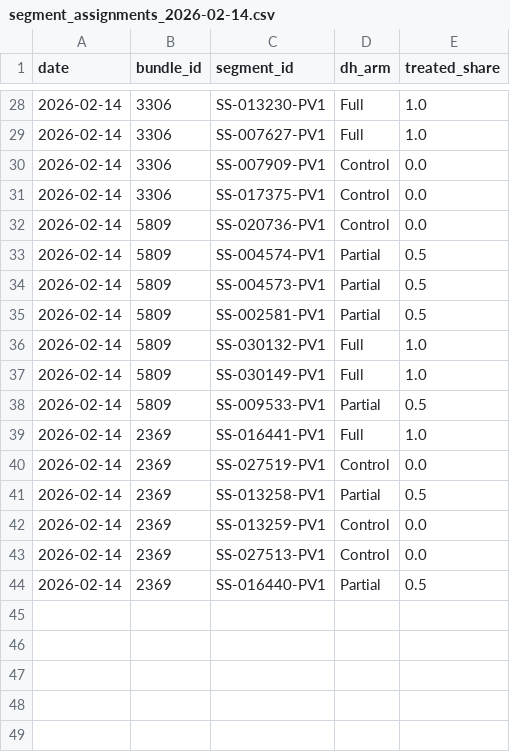
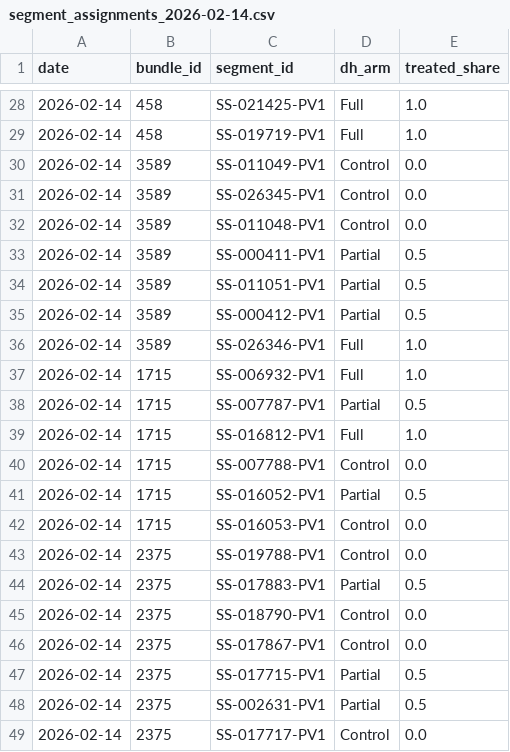
Before and after one commit to IrisWang2333/fieldprep, a CSV file: outputs/plans/segment_assignments_2026-02-14.csv, drawn as a sheet; only a part is shown, gaps mark what is left out; the diff covers the shown part only.

```diff
--- a/outputs/plans/segment_assignments_2026-02-14.csv
+++ b/outputs/plans/segment_assignments_2026-02-14.csv
@@ -28,17 +28,22 @@ date,bundle_id,segment_id,dh_arm,treated_share
-2026-02-14,3306,SS-013230-PV1,Full,1.0
-2026-02-14,3306,SS-007627-PV1,Full,1.0
-2026-02-14,3306,SS-007909-PV1,Control,0.0
-2026-02-14,3306,SS-017375-PV1,Control,0.0
-2026-02-14,5809,SS-020736-PV1,Control,0.0
-2026-02-14,5809,SS-004574-PV1,Partial,0.5
-2026-02-14,5809,SS-004573-PV1,Partial,0.5
-2026-02-14,5809,SS-002581-PV1,Partial,0.5
-2026-02-14,5809,SS-030132-PV1,Full,1.0
-2026-02-14,5809,SS-030149-PV1,Full,1.0
-2026-02-14,5809,SS-009533-PV1,Partial,0.5
-2026-02-14,2369,SS-016441-PV1,Full,1.0
-2026-02-14,2369,SS-027519-PV1,Control,0.0
-2026-02-14,2369,SS-013258-PV1,Partial,0.5
-2026-02-14,2369,SS-013259-PV1,Control,0.0
-2026-02-14,2369,SS-027513-PV1,Control,0.0
-2026-02-14,2369,SS-016440-PV1,Partial,0.5
+2026-02-14,458,SS-021425-PV1,Full,1.0
+2026-02-14,458,SS-019719-PV1,Full,1.0
+2026-02-14,3589,SS-011049-PV1,Control,0.0
+2026-02-14,3589,SS-026345-PV1,Control,0.0
+2026-02-14,3589,SS-011048-PV1,Control,0.0
+2026-02-14,3589,SS-000411-PV1,Partial,0.5
+2026-02-14,3589,SS-011051-PV1,Partial,0.5
+2026-02-14,3589,SS-000412-PV1,Partial,0.5
+2026-02-14,3589,SS-026346-PV1,Full,1.0
+2026-02-14,1715,SS-006932-PV1,Full,1.0
+2026-02-14,1715,SS-007787-PV1,Partial,0.5
+2026-02-14,1715,SS-016812-PV1,Full,1.0
+2026-02-14,1715,SS-007788-PV1,Control,0.0
+2026-02-14,1715,SS-016052-PV1,Partial,0.5
+2026-02-14,1715,SS-016053-PV1,Control,0.0
+2026-02-14,2375,SS-019788-PV1,Control,0.0
+2026-02-14,2375,SS-017883-PV1,Partial,0.5
+2026-02-14,2375,SS-018790-PV1,Control,0.0
+2026-02-14,2375,SS-017867-PV1,Control,0.0
+2026-02-14,2375,SS-017715-PV1,Partial,0.5
+2026-02-14,2375,SS-002631-PV1,Partial,0.5
+2026-02-14,2375,SS-017717-PV1,Control,0.0
```
Also changed, not shown: 52 edited cells elsewhere in this file, outputs/plans/bundle_metadata_2026-02-14.csv, outputs/plans/bundles_plan_2026-02-14.csv.
